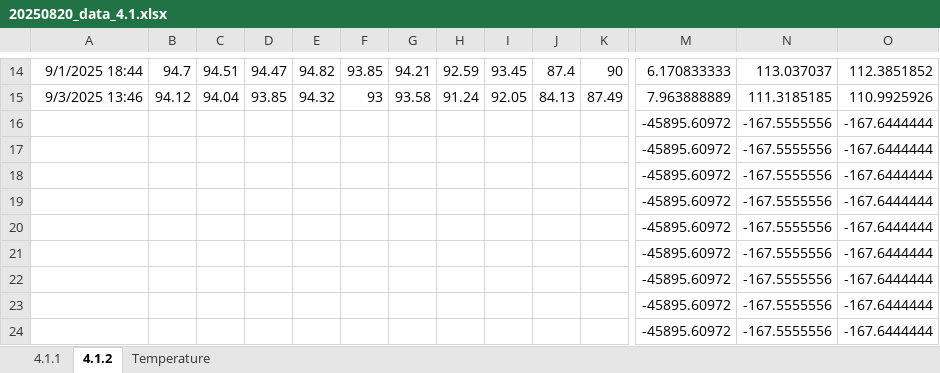
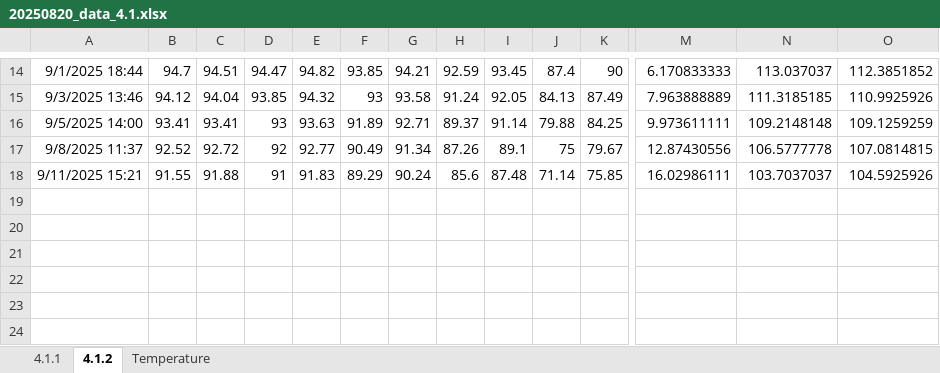
Before and after one commit to ikchangcho/cascade, an Excel workbook: 20250820_data_4.1.xlsx, sheet 4.1.2, drawn as a sheet; only a part is shown, gaps mark what is left out; values as stored, in another font and other column widths than the file's, no borders; removed rows and columns are numbered as before the commit, all else as after; rows hold the shown columns only; the diff names each change by its address in the sheet, - before the commit and + after, or states it on an @@ line.

Commit message:
data update

```diff
--- a/20250820_data_4.1.xlsx (sheet 4.1.2)
+++ b/20250820_data_4.1.xlsx (sheet 4.1.2)
-row 16:  |  |  |  |  |  |  |  |  |  |  | -45895.60972 | -167.5555556 | -167.6444444
-row 17:  |  |  |  |  |  |  |  |  |  |  | -45895.60972 | -167.5555556 | -167.6444444
-row 18:  |  |  |  |  |  |  |  |  |  |  | -45895.60972 | -167.5555556 | -167.6444444
-row 19:  |  |  |  |  |  |  |  |  |  |  | -45895.60972 | -167.5555556 | -167.6444444
-row 20:  |  |  |  |  |  |  |  |  |  |  | -45895.60972 | -167.5555556 | -167.6444444
-row 21:  |  |  |  |  |  |  |  |  |  |  | -45895.60972 | -167.5555556 | -167.6444444
-row 22:  |  |  |  |  |  |  |  |  |  |  | -45895.60972 | -167.5555556 | -167.6444444
-row 23:  |  |  |  |  |  |  |  |  |  |  | -45895.60972 | -167.5555556 | -167.6444444
-row 24:  |  |  |  |  |  |  |  |  |  |  | -45895.60972 | -167.5555556 | -167.6444444
+row 16: 9/5/2025 14:00 | 93.41 | 93.41 | 93 | 93.63 | 91.89 | 92.71 | 89.37 | 91.14 | 79.88 | 84.25 | 9.973611111 | 109.2148148 | 109.1259259
+row 17: 9/8/2025 11:37 | 92.52 | 92.72 | 92 | 92.77 | 90.49 | 91.34 | 87.26 | 89.1 | 75 | 79.67 | 12.87430556 | 106.5777778 | 107.0814815
+row 18: 9/11/2025 15:21 | 91.55 | 91.88 | 91 | 91.83 | 89.29 | 90.24 | 85.6 | 87.48 | 71.14 | 75.85 | 16.02986111 | 103.7037037 | 104.5925926
```
Also changed, not shown: sheet 4.1.1.
